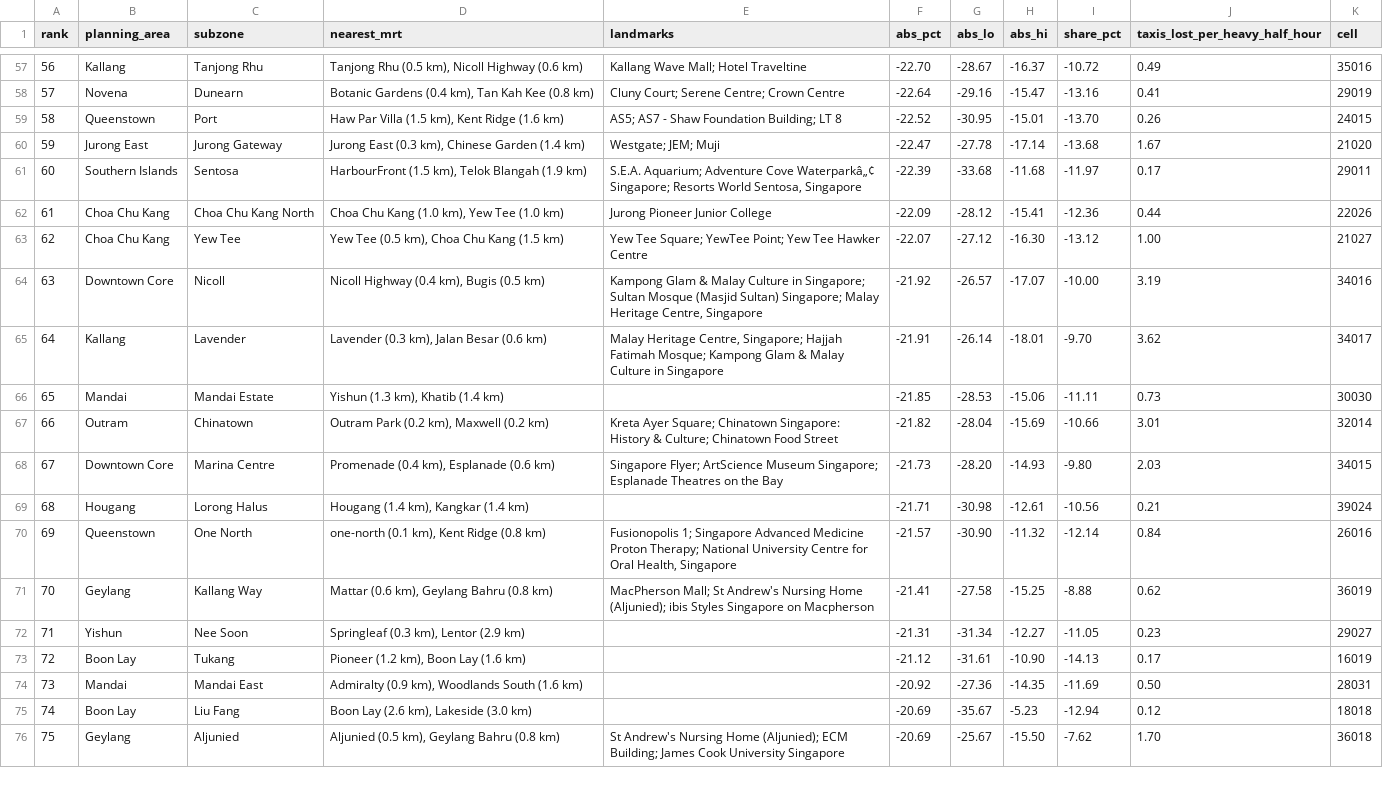
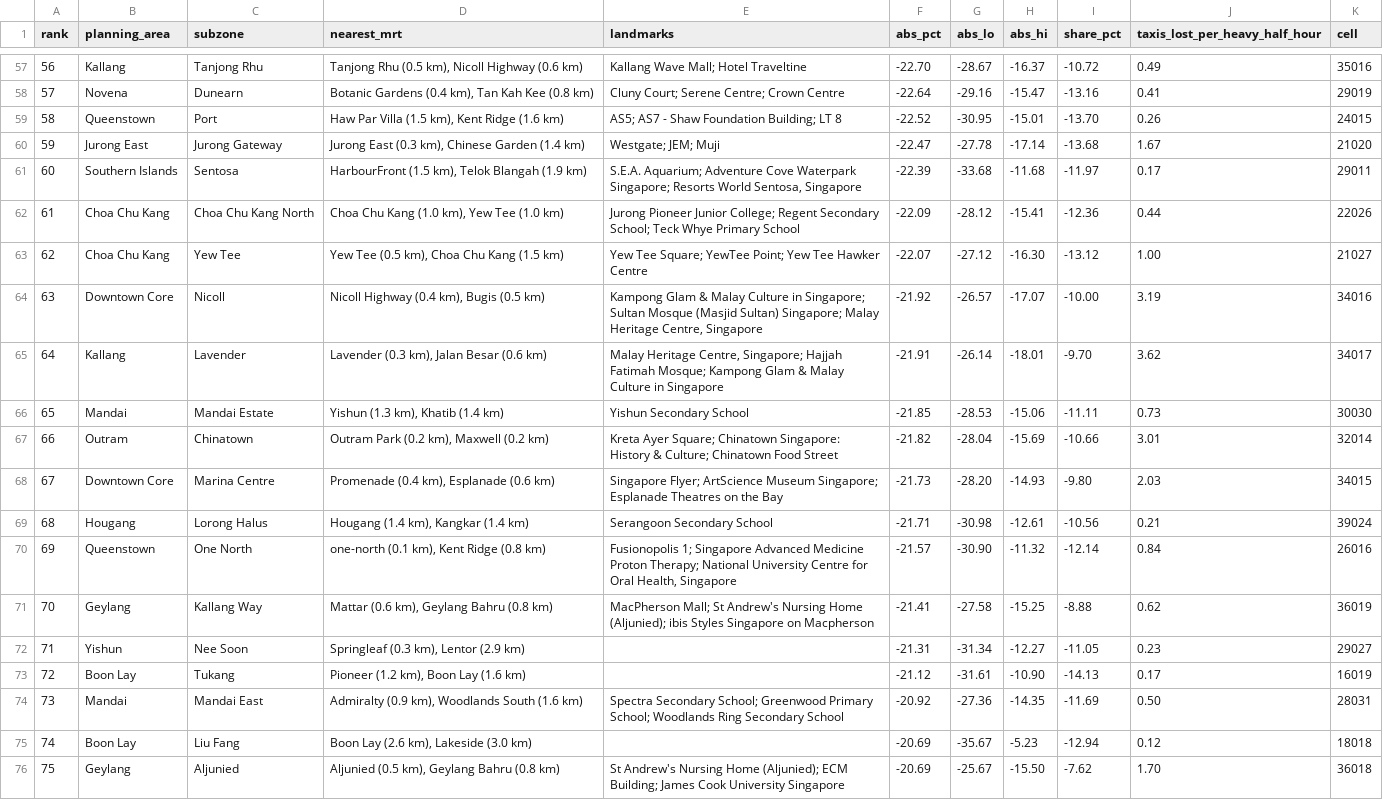
Before and after one commit to BIGBACKDIU/Its_raining_taxis, a CSV file: outputs/tables/rain_sensitive_type0.csv, drawn as a sheet; only a part is shown, gaps mark what is left out; the diff covers the shown part only.

```diff
--- a/outputs/tables/rain_sensitive_type0.csv
+++ b/outputs/tables/rain_sensitive_type0.csv
@@ -60,4 +60,4 @@ rank,planning_area,subzone,nearest_mrt,landmarks,abs_pct,abs_lo,abs_hi,share_pct
 59,Jurong East,Jurong Gateway,"Jurong East (0.3 km), Chinese Garden (1.4 km)",Westgate; JEM; Muji,-22.47,-27.78,-17.14,-13.68,1.67,21020
-60,Southern Islands,Sentosa,"HarbourFront (1.5 km), Telok Blangah (1.9 km)","S.E.A. Aquarium; Adventure Cove Waterparkâ„¢ Singapore; Resorts World Sentosa, Singapore",-22.39,-33.68,-11.68,-11.97,0.17,29011
-61,Choa Chu Kang,Choa Chu Kang North,"Choa Chu Kang (1.0 km), Yew Tee (1.0 km)",Jurong Pioneer Junior College,-22.09,-28.12,-15.41,-12.36,0.44,22026
+60,Southern Islands,Sentosa,"HarbourFront (1.5 km), Telok Blangah (1.9 km)","S.E.A. Aquarium; Adventure Cove Waterpark Singapore; Resorts World Sentosa, Singapore",-22.39,-33.68,-11.68,-11.97,0.17,29011
+61,Choa Chu Kang,Choa Chu Kang North,"Choa Chu Kang (1.0 km), Yew Tee (1.0 km)",Jurong Pioneer Junior College; Regent Secondary School; Teck Whye Primary School,-22.09,-28.12,-15.41,-12.36,0.44,22026
 62,Choa Chu Kang,Yew Tee,"Yew Tee (0.5 km), Choa Chu Kang (1.5 km)",Yew Tee Square; YewTee Point; Yew Tee Hawker Centre,-22.07,-27.12,-16.30,-13.12,1.00,21027
@@ -65,6 +65,6 @@ rank,planning_area,subzone,nearest_mrt,landmarks,abs_pct,abs_lo,abs_hi,share_pct
 64,Kallang,Lavender,"Lavender (0.3 km), Jalan Besar (0.6 km)","Malay Heritage Centre, Singapore; Hajjah Fatimah Mosque; Kampong Glam & Malay Culture in Singapore",-21.91,-26.14,-18.01,-9.70,3.62,34017
-65,Mandai,Mandai Estate,"Yishun (1.3 km), Khatib (1.4 km)",,-21.85,-28.53,-15.06,-11.11,0.73,30030
+65,Mandai,Mandai Estate,"Yishun (1.3 km), Khatib (1.4 km)",Yishun Secondary School,-21.85,-28.53,-15.06,-11.11,0.73,30030
 66,Outram,Chinatown,"Outram Park (0.2 km), Maxwell (0.2 km)",Kreta Ayer Square; Chinatown Singapore: History & Culture; Chinatown Food Street,-21.82,-28.04,-15.69,-10.66,3.01,32014
 67,Downtown Core,Marina Centre,"Promenade (0.4 km), Esplanade (0.6 km)",Singapore Flyer; ArtScience Museum Singapore; Esplanade Theatres on the Bay,-21.73,-28.20,-14.93,-9.80,2.03,34015
-68,Hougang,Lorong Halus,"Hougang (1.4 km), Kangkar (1.4 km)",,-21.71,-30.98,-12.61,-10.56,0.21,39024
+68,Hougang,Lorong Halus,"Hougang (1.4 km), Kangkar (1.4 km)",Serangoon Secondary School,-21.71,-30.98,-12.61,-10.56,0.21,39024
 69,Queenstown,One North,"one-north (0.1 km), Kent Ridge (0.8 km)","Fusionopolis 1; Singapore Advanced Medicine Proton Therapy; National University Centre for Oral Health, Singapore",-21.57,-30.90,-11.32,-12.14,0.84,26016
@@ -73,3 +73,3 @@ rank,planning_area,subzone,nearest_mrt,landmarks,abs_pct,abs_lo,abs_hi,share_pct
 72,Boon Lay,Tukang,"Pioneer (1.2 km), Boon Lay (1.6 km)",,-21.12,-31.61,-10.90,-14.13,0.17,16019
-73,Mandai,Mandai East,"Admiralty (0.9 km), Woodlands South (1.6 km)",,-20.92,-27.36,-14.35,-11.69,0.50,28031
+73,Mandai,Mandai East,"Admiralty (0.9 km), Woodlands South (1.6 km)",Spectra Secondary School; Greenwood Primary School; Woodlands Ring Secondary School,-20.92,-27.36,-14.35,-11.69,0.50,28031
 74,Boon Lay,Liu Fang,"Boon Lay (2.6 km), Lakeside (3.0 km)",,-20.69,-35.67,-5.23,-12.94,0.12,18018
```
Also changed, not shown: 46 edited cells elsewhere in this file, outputs/tables/cell_rain_effects.csv, outputs/tables/dry_supply_by_band.csv, 51 other files.
